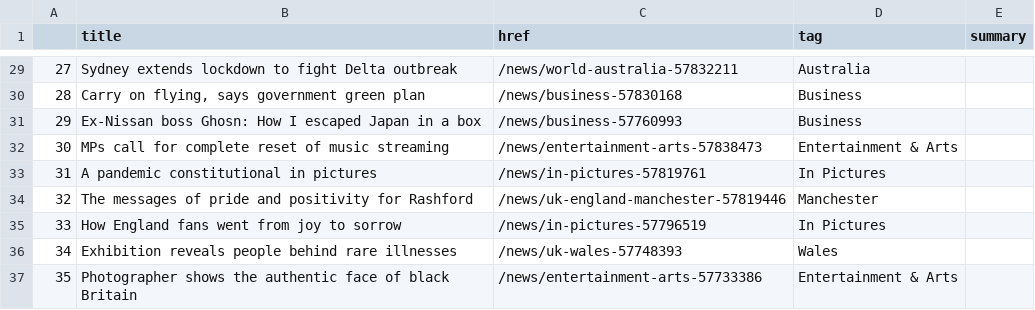
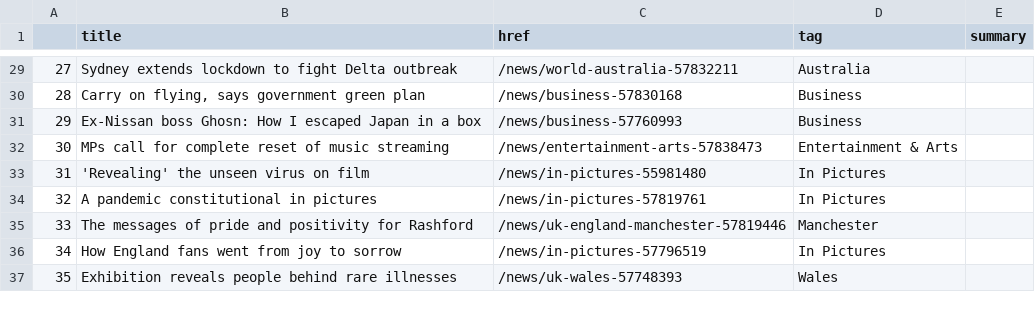
Before and after one commit to bronna/auto-scraper, a CSV file: bbc-headlines.csv, drawn as a sheet; only a part is shown, gaps mark what is left out; removed rows and columns are numbered as before the commit, all else as after; the diff names each change by its address in the sheet, - before the commit and + after, or states it on an @@ line.

```diff
--- a/bbc-headlines.csv
+++ b/bbc-headlines.csv
+row 33: 31 | 'Revealing' the unseen virus on film | /news/in-pictures-55981480 | In Pictures
@@ column A renumbered between rows 34 and 37 @@
-row 37: 35 | Photographer shows the authentic face of black Britain | /news/entertainment-arts-57733386 | Entertainment & Arts
```
